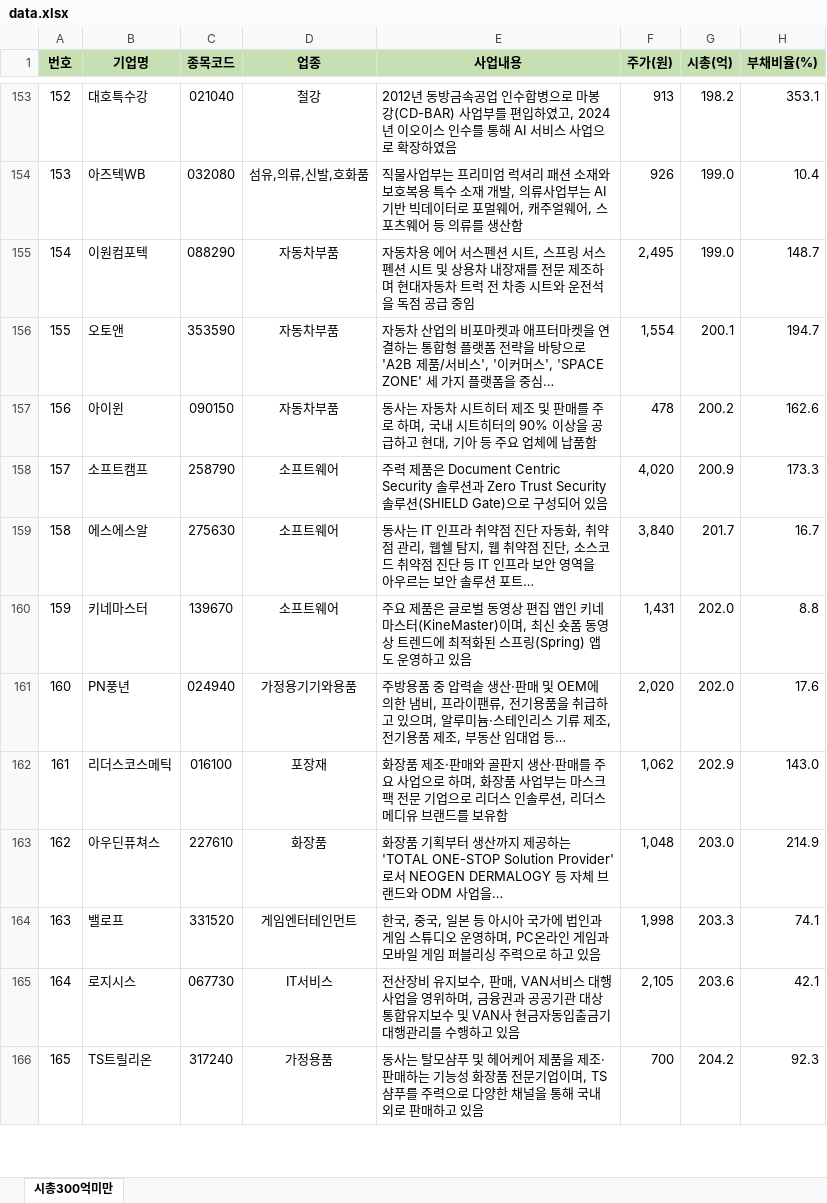
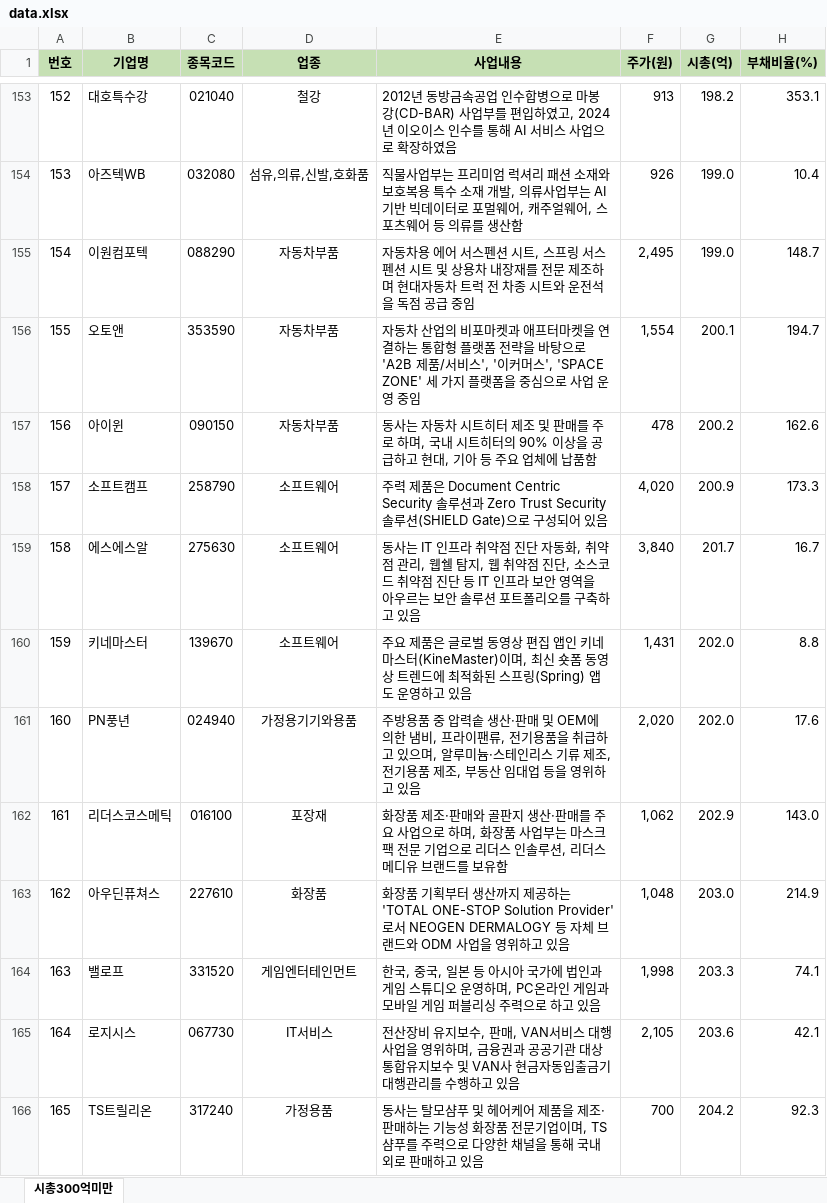
Before and after one commit to jwtakyan/kosdaq-watch, an Excel workbook: docs/data.xlsx, sheet 시총300억미만, drawn as a sheet; only a part is shown, gaps mark what is left out; values as stored, in another font and other column widths than the file's, no borders; the diff covers the shown part only; the diff names each change by its address in the sheet, - before the commit and + after, or states it on an @@ line.

```diff
--- a/docs/data.xlsx (sheet 시총300억미만)
+++ b/docs/data.xlsx (sheet 시총300억미만)
-E156 (사업내용): …을 중심…
+E156 (사업내용): …을 중심으로 사업 운영 중임
-E159 (사업내용): …션 포트…
+E159 (사업내용): …션 포트폴리오를 구축하고 있음
-E161 (사업내용): …대업 등…
+E161 (사업내용): …대업 등을 영위하고 있음
-E163 (사업내용): …ODM 사업을…
+E163 (사업내용): …ODM 사업을 영위하고 있음
```
Also changed, not shown: 71 edited cells elsewhere in this sheet, 4 other files.
